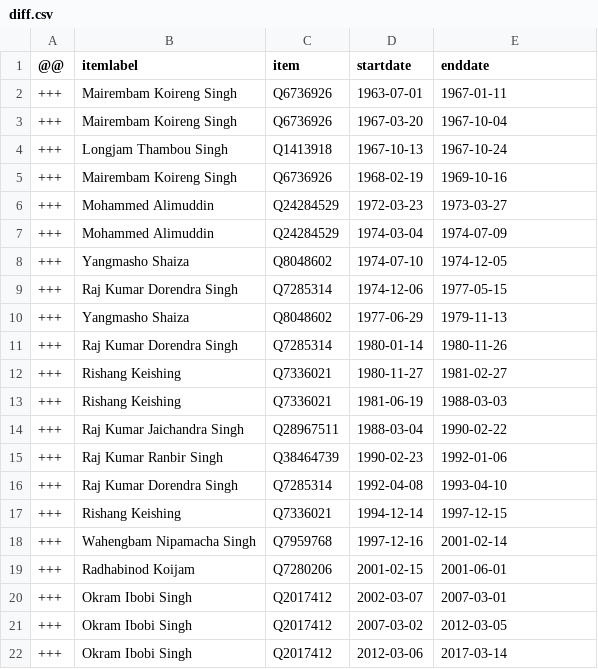
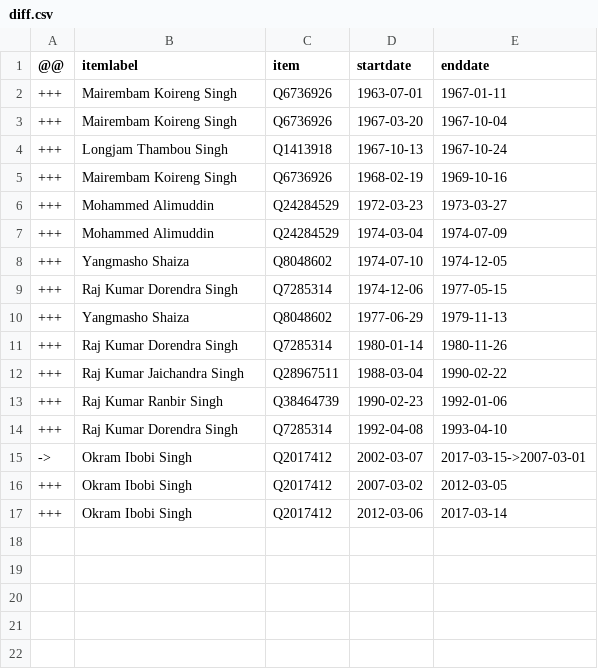
Before and after one commit to every-politician-scrapers/india-ministers, a CSV file: sources/manipur-chief-enwiki/diff.csv, drawn as a sheet.

Commit message:
Compare external sources to Wikidata

```diff
--- a/sources/manipur-chief-enwiki/diff.csv
+++ b/sources/manipur-chief-enwiki/diff.csv
@@ -11,4 +11,2 @@
 +++,Raj Kumar Dorendra Singh,Q7285314,1980-01-14,1980-11-26
-+++,Rishang Keishing,Q7336021,1980-11-27,1981-02-27
-+++,Rishang Keishing,Q7336021,1981-06-19,1988-03-03
 +++,Raj Kumar Jaichandra Singh,Q28967511,1988-03-04,1990-02-22
@@ -16,6 +14,3 @@
 +++,Raj Kumar Dorendra Singh,Q7285314,1992-04-08,1993-04-10
-+++,Rishang Keishing,Q7336021,1994-12-14,1997-12-15
-+++,Wahengbam Nipamacha Singh,Q7959768,1997-12-16,2001-02-14
-+++,Radhabinod Koijam,Q7280206,2001-02-15,2001-06-01
-+++,Okram Ibobi Singh,Q2017412,2002-03-07,2007-03-01
+->,Okram Ibobi Singh,Q2017412,2002-03-07,2017-03-15->2007-03-01
 +++,Okram Ibobi Singh,Q2017412,2007-03-02,2012-03-05
```
Also changed, not shown: 1 other file.
